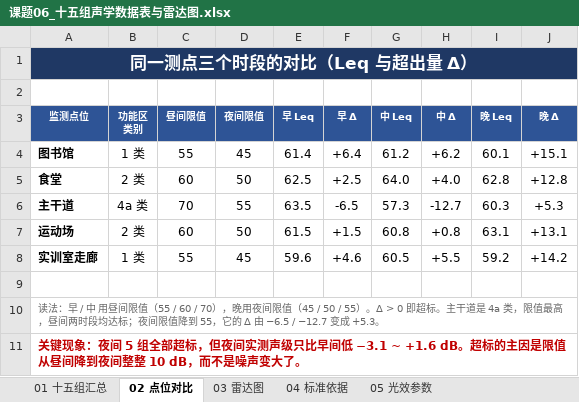
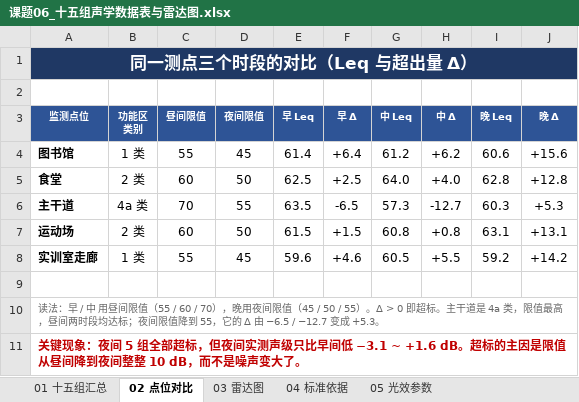
Before and after one commit to Letoios/ICEC-2026-0045-Zhengweile, an Excel workbook: 01-Field-Discovery/06-noise/数据/课题06_十五组声学数据表与雷达图.xlsx, sheet 02 点位对比, drawn as a sheet; values as stored, in another font and other column widths than the file's, no borders; conditional formats not drawn; the diff names each change by its address in the sheet, - before the commit and + after, or states it on an @@ line.

```diff
--- a/01-Field-Discovery/06-noise/数据/课题06_十五组声学数据表与雷达图.xlsx (sheet 02 点位对比)
+++ b/01-Field-Discovery/06-noise/数据/课题06_十五组声学数据表与雷达图.xlsx (sheet 02 点位对比)
-I4 (晚 Leq): 60.1
+I4 (晚 Leq): 60.6
-J4 (晚 Δ): +15.1
+J4 (晚 Δ): +15.6
```
Also changed, not shown: sheet 01 十五组汇总, sheet 03 雷达图, 34 other files.
